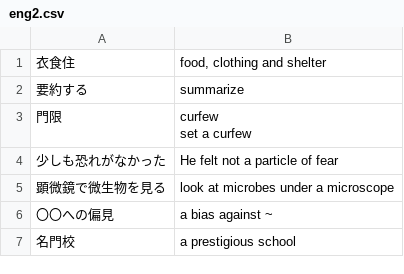
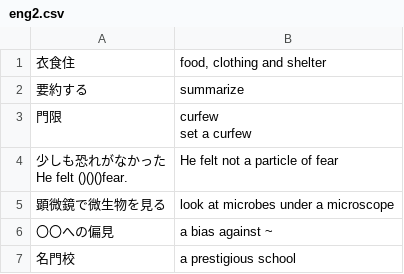
Before and after one commit to Ibunharuduun/vocabcards, a CSV file: eng2.csv, drawn as a sheet; only a part is shown.

Commit message:
eng2.csv を更新

```diff
--- a/eng2.csv
+++ b/eng2.csv
@@ -5,3 +5,4 @@
 set a curfew"
-少しも恐れがなかった,He felt not a particle of fear
+"少しも恐れがなかった
+He felt ()()()fear.",He felt not a particle of fear
 顕微鏡で微生物を見る,look at microbes under a microscope
```
